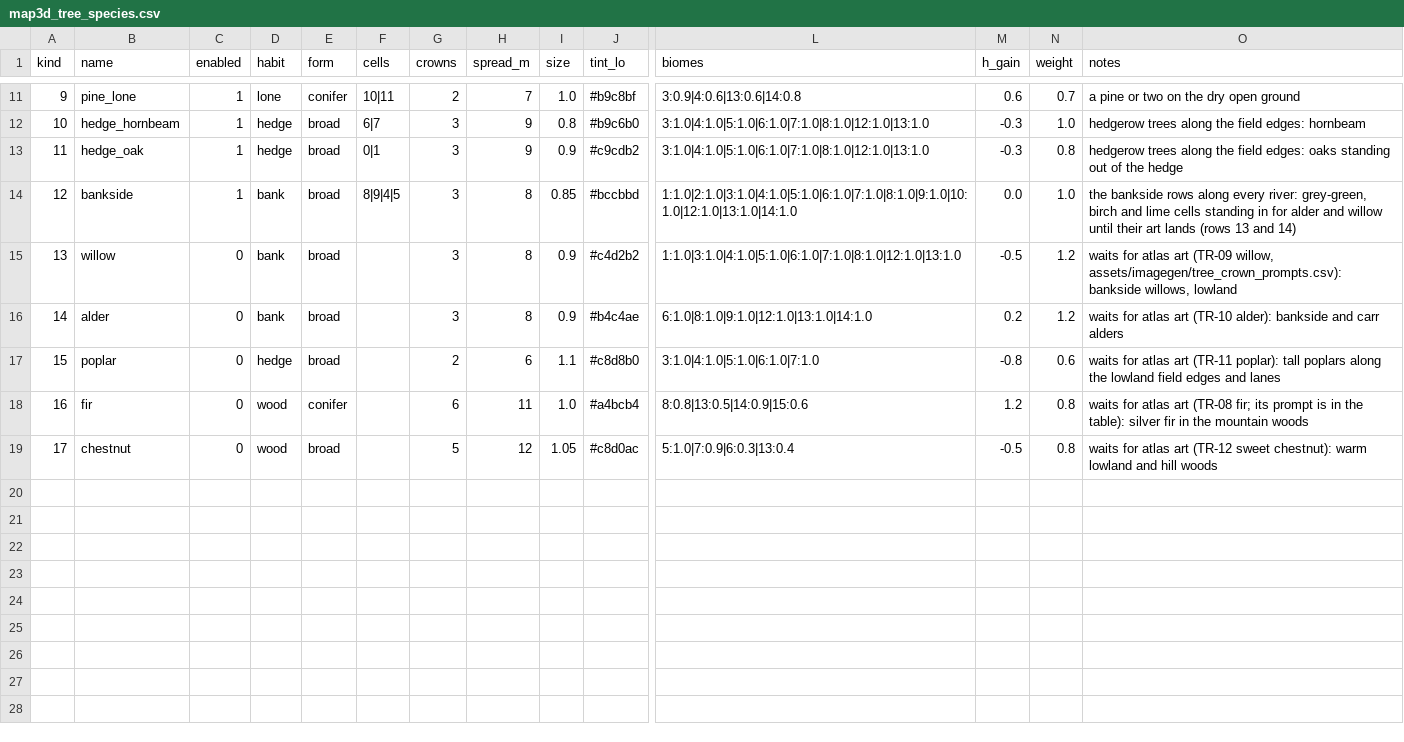
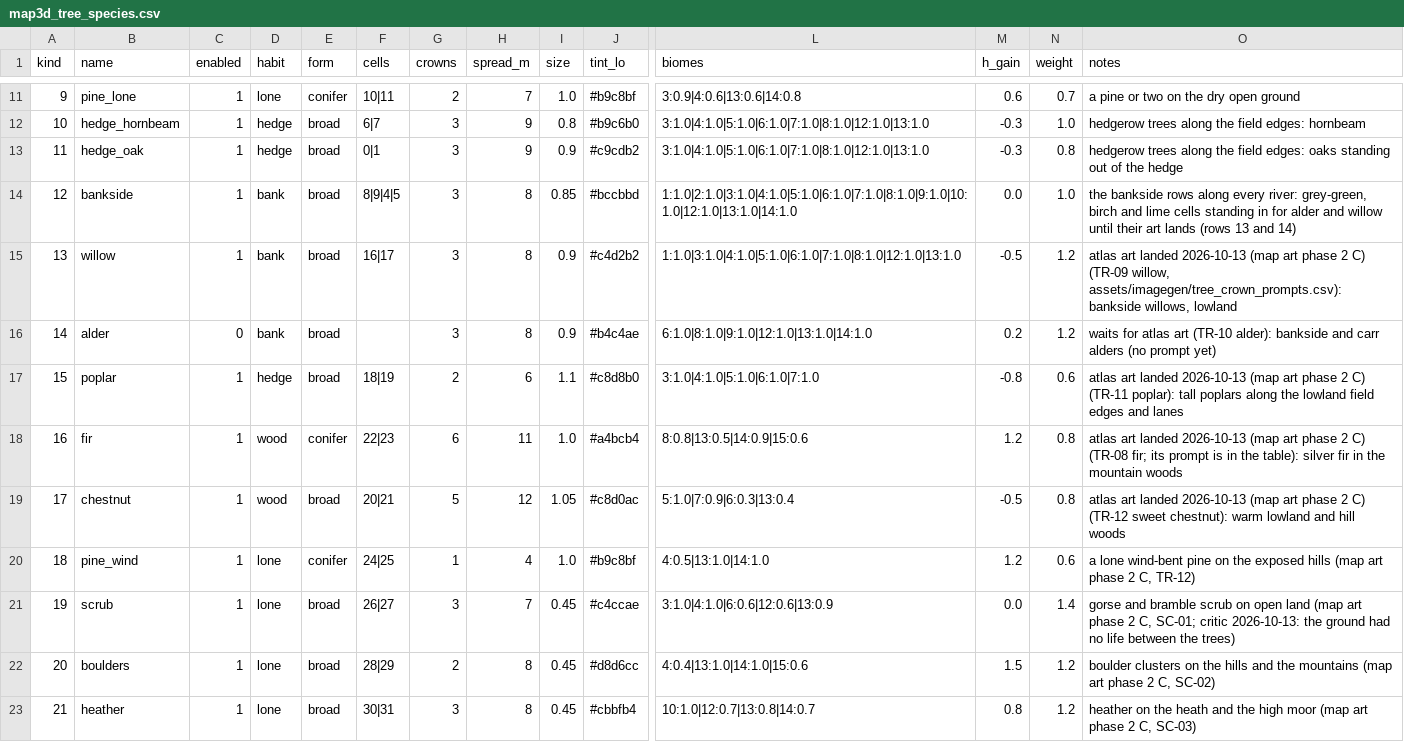
Before and after one commit to samuelzhang1201/game_design, a CSV file: data/screens/map3d/map3d_tree_species.csv, drawn as a sheet; only a part is shown, gaps mark what is left out; rows hold the shown columns only; the diff names each change by its address in the sheet, - before the commit and + after, or states it on an @@ line.

```diff
--- a/data/screens/map3d/map3d_tree_species.csv
+++ b/data/screens/map3d/map3d_tree_species.csv
-C15 (enabled): 0
+C15 (enabled): 1
-F15 (cells): (empty)
+F15 (cells): 16|17
-O15 (notes): waits for atlas art (TR-09 willow,…
+O15 (notes): atlas art landed 2026-10-13 (map art phase 2 C) (TR-09 willow,…
-O16 (notes): …carr alders
+O16 (notes): …carr alders (no prompt yet)
-C17:C19 (enabled): 0
+C17:C19 (enabled): 1
-F17 (cells): (empty)
+F17 (cells): 18|19
-O17 (notes): waits for atlas art (TR-11 poplar):…
+O17 (notes): atlas art landed 2026-10-13 (map art phase 2 C) (TR-11 poplar):…
-F18 (cells): (empty)
+F18 (cells): 22|23
-O18 (notes): waits for atlas art (TR-08 fir;…
+O18 (notes): atlas art landed 2026-10-13 (map art phase 2 C) (TR-08 fir;…
-F19 (cells): (empty)
+F19 (cells): 20|21
-O19 (notes): waits for atlas art (TR-12 sweet…
+O19 (notes): atlas art landed 2026-10-13 (map art phase 2 C) (TR-12 sweet…
+row 20: 18 | pine_wind | 1 | lone | conifer | 24|25 | 1 | 4 | 1.0 | #b9c8bf | 4:0.5|13:1.0|14:1.0 | 1.2 | 0.6 | a lone wind-bent pine on the exposed hills (map art phase 2 C, TR-12)
+row 21: 19 | scrub | 1 | lone | broad | 26|27 | 3 | 7 | 0.45 | #c4ccae | 3:1.0|4:1.0|6:0.6|12:0.6|13:0.9 | 0.0 | 1.4 | gorse and bramble scrub on open land (map art phase 2 C, SC-01; critic 2026-10-13: the ground had no life between the trees)
+row 22: 20 | boulders | 1 | lone | broad | 28|29 | 2 | 8 | 0.45 | #d8d6cc | 4:0.4|13:1.0|14:1.0|15:0.6 | 1.5 | 1.2 | boulder clusters on the hills and the mountains (map art phase 2 C, SC-02)
+row 23: 21 | heather | 1 | lone | broad | 30|31 | 3 | 8 | 0.45 | #cbbfb4 | 10:1.0|12:0.7|13:0.8|14:0.7 | 0.8 | 1.2 | heather on the heath and the high moor (map art phase 2 C, SC-03)
```
Also changed, not shown: data/screens/map3d/map3d_tree_crowns.csv, data/screens/map3d/map3d_trees.csv, 7 other files.
